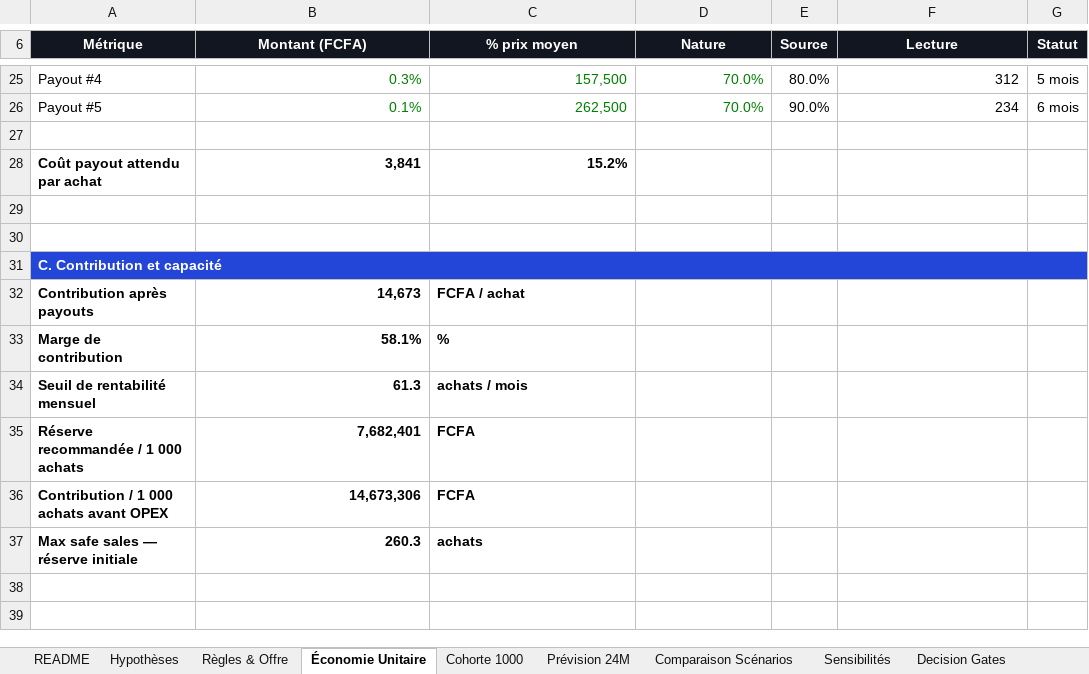
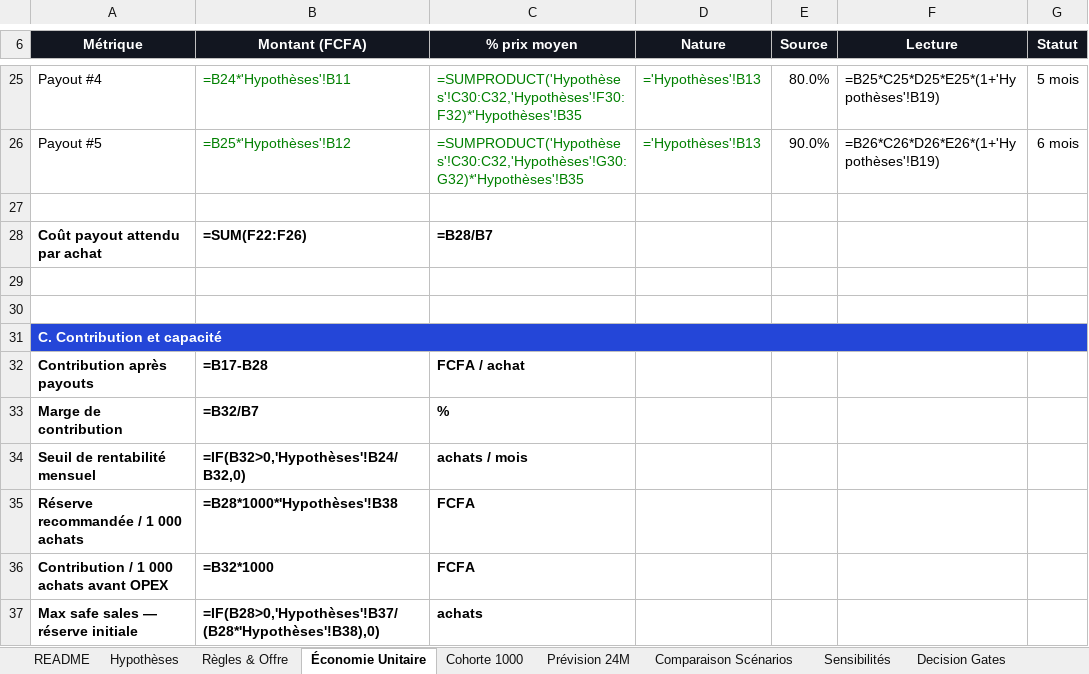
Before and after one commit to rodthenewcomer/wariba-platform, an Excel workbook: docs/03-finance/WARIBA_Financial_Model_v1.0.xlsx, sheet Économie Unitaire, drawn as a sheet; only a part is shown, gaps mark what is left out; values as stored, in another font and other column widths than the file's, no borders; formulas without a stored value are shown as written; conditional formats not drawn; the diff covers the shown part only; the diff names each change by its address in the sheet, - before the commit and + after, or states it on an @@ line.

Commit message:
docs: v1.1 candidate pricing grid — five tiers, FCFA primary
Adds WARIBA 50K and 100K as candidate tiers alongside 5K/10K/25K, plus
founder pricing, and replaces the working USD draft with FCFA (XOF) as the
commercial and settlement currency — the primary market is francophone
Africa, paid mostly via Wave/Orange Money/Mobile Money, so a dollar-only
display would be wrong. USD stays as an informational equivalent only.

Public prices (FCFA): 5K 22 500 · 10K 39 900 · 25K 84 900 · 50K 144 900 ·
100K 259 900. Founder prices: 16 900 / 34 900 / 74 900 / 124 900 / 229 900.

Status is CANDIDATE_PENDING_ACTUARIAL_MODEL throughout — none of this is
financially approved until the WARIBA Actuarial & Risk Model v1.0 passes.

Updated: Program Rulebook §7 (renumbered old §7.2 Resets to §7.3 to make
room), Product Master Document §9, DECISION_LOG (OFFER-013..022; OFFER-001/
002/003 marked SUPERSEDED rather than edited in place), RULESET.json
commercial_offers (extends the existing feature_flags/offers/
commercial_constraints shape rather than forking it), Financial Model
Hypothèses sheet (existing 5K/10K/25K price cells updated in place; 50K/100K
added as a separate reference block rather than inserted into the
formula-referenced B30:B32 range, which ~15 SUMPRODUCT formulas across 5
sheets hardcode — extending that range safely needs Excel's own row-insert,
not a script, and belongs to the Actuarial & Risk Model work), and the
Prompt Pack (Prompt 03 catalogue, Prompt 08 simulation prices).

Also fixes a real doc-drift bug found while syncing: the original planning
folder (~/Wariba prop firm) was missing an earlier pnpm run ci fix already
applied to docs/09-prompts here — both copies are now identical again.

NOT changed: Prompt 03's already-built sandbox migration/seed data still
has the old 3-tier placeholder prices and no 50K/100K products — that PR
(#4) is sandbox mechanics, not final commercial pricing, and touching an
already-applied migration on the real hosted DB needs its own explicit
decision.

```diff
--- a/docs/03-finance/WARIBA_Financial_Model_v1.0.xlsx (sheet Économie Unitaire)
+++ b/docs/03-finance/WARIBA_Financial_Model_v1.0.xlsx (sheet Économie Unitaire)
-B25 (Montant (FCFA)): 0.3%
+B25 (Montant (FCFA)): =B24*'Hypothèses'!B11
-C25 (% prix moyen): 157,500
+C25 (% prix moyen): =SUMPRODUCT('Hypothèses'!C30:C32,'Hypothèses'!F30:F32)*'Hypothèses'!B35
-D25:D26 (Nature): 70.0%
+D25:D26 (Nature): ='Hypothèses'!B13
-F25 (Lecture): 312
+F25 (Lecture): =B25*C25*D25*E25*(1+'Hypothèses'!B19)
-B26 (Montant (FCFA)): 0.1%
+B26 (Montant (FCFA)): =B25*'Hypothèses'!B12
-C26 (% prix moyen): 262,500
+C26 (% prix moyen): =SUMPRODUCT('Hypothèses'!C30:C32,'Hypothèses'!G30:G32)*'Hypothèses'!B35
-F26 (Lecture): 234
+F26 (Lecture): =B26*C26*D26*E26*(1+'Hypothèses'!B19)
-B28 (Montant (FCFA)): 3,841
+B28 (Montant (FCFA)): =SUM(F22:F26)
-C28 (% prix moyen): 15.2%
+C28 (% prix moyen): =B28/B7
-B32 (Montant (FCFA)): 14,673
+B32 (Montant (FCFA)): =B17-B28
-B33 (Montant (FCFA)): 58.1%
+B33 (Montant (FCFA)): =B32/B7
-B34 (Montant (FCFA)): 61.3
+B34 (Montant (FCFA)): =IF(B32>0,'Hypothèses'!B24/B32,0)
-B35 (Montant (FCFA)): 7,682,401
+B35 (Montant (FCFA)): =B28*1000*'Hypothèses'!B38
-B36 (Montant (FCFA)): 14,673,306
+B36 (Montant (FCFA)): =B32*1000
-B37 (Montant (FCFA)): 260.3
+B37 (Montant (FCFA)): =IF(B28>0,'Hypothèses'!B37/(B28*'Hypothèses'!B38),0)
```
Also changed, not shown: 33 edited cells and cell formats elsewhere in this sheet, sheet Prévision 24M, sheet Dashboard, sheet Sensibilités, sheet Cohorte 1000, sheet Hypothèses, sheet Comparaison Scénarios, 2 more sheets, charts or pictures, 5 other files.
